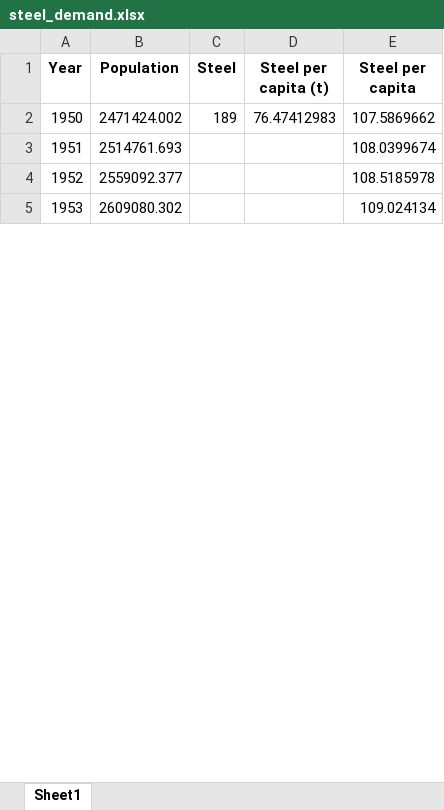
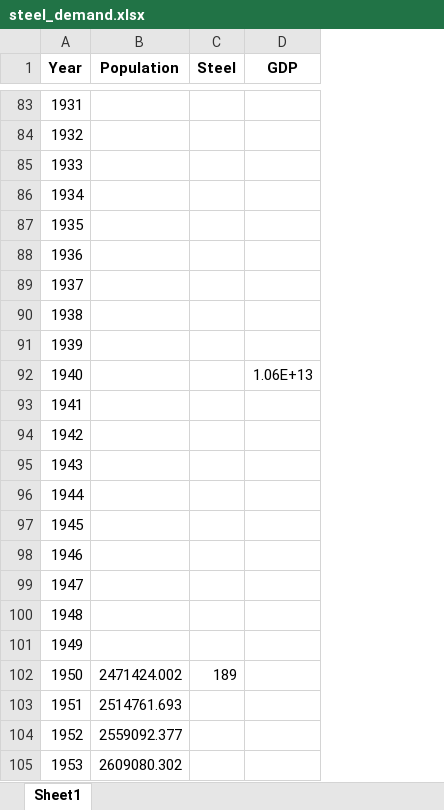
Before and after one commit to idaviktoria/master, an Excel workbook: electrolysers/data/raw/Steel/steel_demand.xlsx, sheet Sheet1, drawn as a sheet; only a part is shown, gaps mark what is left out; values as stored, in another font and other column widths than the file's, no borders; removed rows and columns are numbered as before the commit, all else as after; the diff covers the shown part only; the diff names each change by its address in the sheet, - before the commit and + after, or states it on an @@ line.

```diff
--- a/electrolysers/data/raw/Steel/steel_demand.xlsx (sheet Sheet1)
+++ b/electrolysers/data/raw/Steel/steel_demand.xlsx (sheet Sheet1)
-column D (Steel per capita (t)), row 2: 76.47412983
-column E (Steel per capita), rows 2-5: 107.5869662 | 108.0399674 | 108.5185978 | 109.024134
+column D (GDP), empty
+row 83: 1931
+row 84: 1932
+row 85: 1933
+row 86: 1934
+row 87: 1935
+row 88: 1936
+row 89: 1937
+row 90: 1938
+row 91: 1939
+row 92: 1940 |  |  | 1.06E+13
+row 93: 1941
+row 94: 1942
+row 95: 1943
+row 96: 1944
+row 97: 1945
+row 98: 1946
+row 99: 1947
+row 100: 1948
+row 101: 1949
```
Also changed, not shown: 131 added rows and 33 edited cells elsewhere in this sheet, 11 other files.
